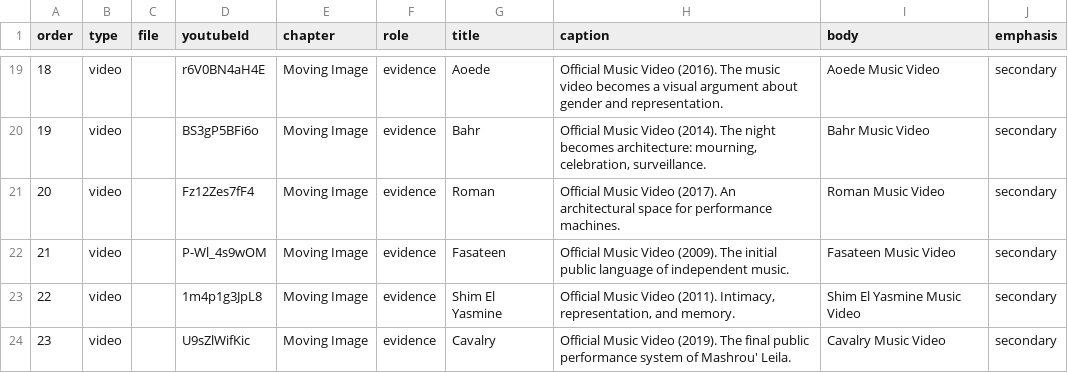
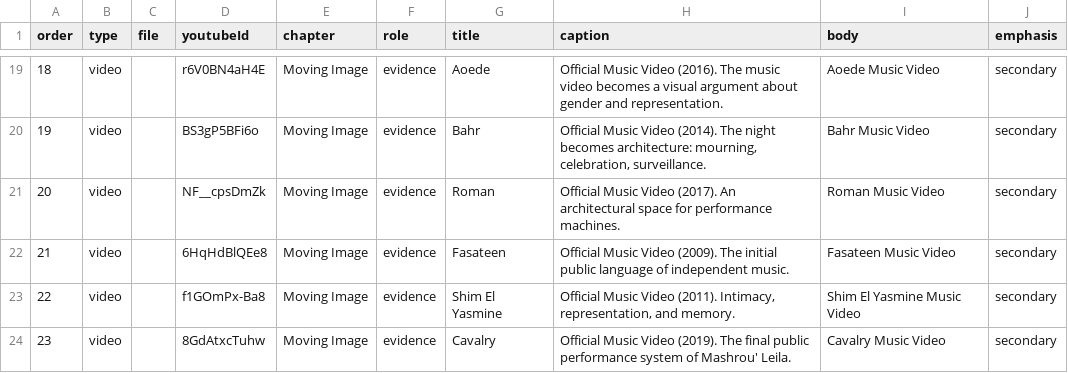
Before and after one commit to haigpapa/papazian-archive, a CSV file: content/projects/mashrou-leila/gallery.csv, drawn as a sheet; only a part is shown, gaps mark what is left out.

Commit message:
fix: replace 4 broken Mashrou' Leila YouTube IDs with verified ones
All 4 confirmed via YouTube oEmbed API:
- Roman: Fz12Zes7fF4 → NF__cpsDmZk (Official Music Video, @Mashrou3Leila)
- Fasateen: P-Wl_4s9wOM → 6HqHdBlQEe8 (Official Music Video, @Mashrou3Leila)
- Shim El Yasmine: 1m4p1g3JpL8 → f1GOmPx-Ba8 (Topic channel auto-generated)
- Cavalry: U9sZlWifKic → 8GdAtxcTuhw (Official Music Video, @Mashrou3Leila)

```diff
--- a/content/projects/mashrou-leila/gallery.csv
+++ b/content/projects/mashrou-leila/gallery.csv
@@ -20,5 +20,5 @@ order,type,file,youtubeId,chapter,role,title,caption,body,emphasis
 19,video,,BS3gP5BFi6o,Moving Image,evidence,Bahr,"Official Music Video (2014). The night becomes architecture: mourning, celebration, surveillance.",Bahr Music Video,secondary
-20,video,,Fz12Zes7fF4,Moving Image,evidence,Roman,"Official Music Video (2017). An architectural space for performance machines.",Roman Music Video,secondary
-21,video,,P-Wl_4s9wOM,Moving Image,evidence,Fasateen,"Official Music Video (2009). The initial public language of independent music.",Fasateen Music Video,secondary
-22,video,,1m4p1g3JpL8,Moving Image,evidence,Shim El Yasmine,"Official Music Video (2011). Intimacy, representation, and memory.",Shim El Yasmine Music Video,secondary
-23,video,,U9sZlWifKic,Moving Image,evidence,Cavalry,"Official Music Video (2019). The final public performance system of Mashrou' Leila.",Cavalry Music Video,secondary
+20,video,,NF__cpsDmZk,Moving Image,evidence,Roman,"Official Music Video (2017). An architectural space for performance machines.",Roman Music Video,secondary
+21,video,,6HqHdBlQEe8,Moving Image,evidence,Fasateen,"Official Music Video (2009). The initial public language of independent music.",Fasateen Music Video,secondary
+22,video,,f1GOmPx-Ba8,Moving Image,evidence,Shim El Yasmine,"Official Music Video (2011). Intimacy, representation, and memory.",Shim El Yasmine Music Video,secondary
+23,video,,8GdAtxcTuhw,Moving Image,evidence,Cavalry,"Official Music Video (2019). The final public performance system of Mashrou' Leila.",Cavalry Music Video,secondary
```
